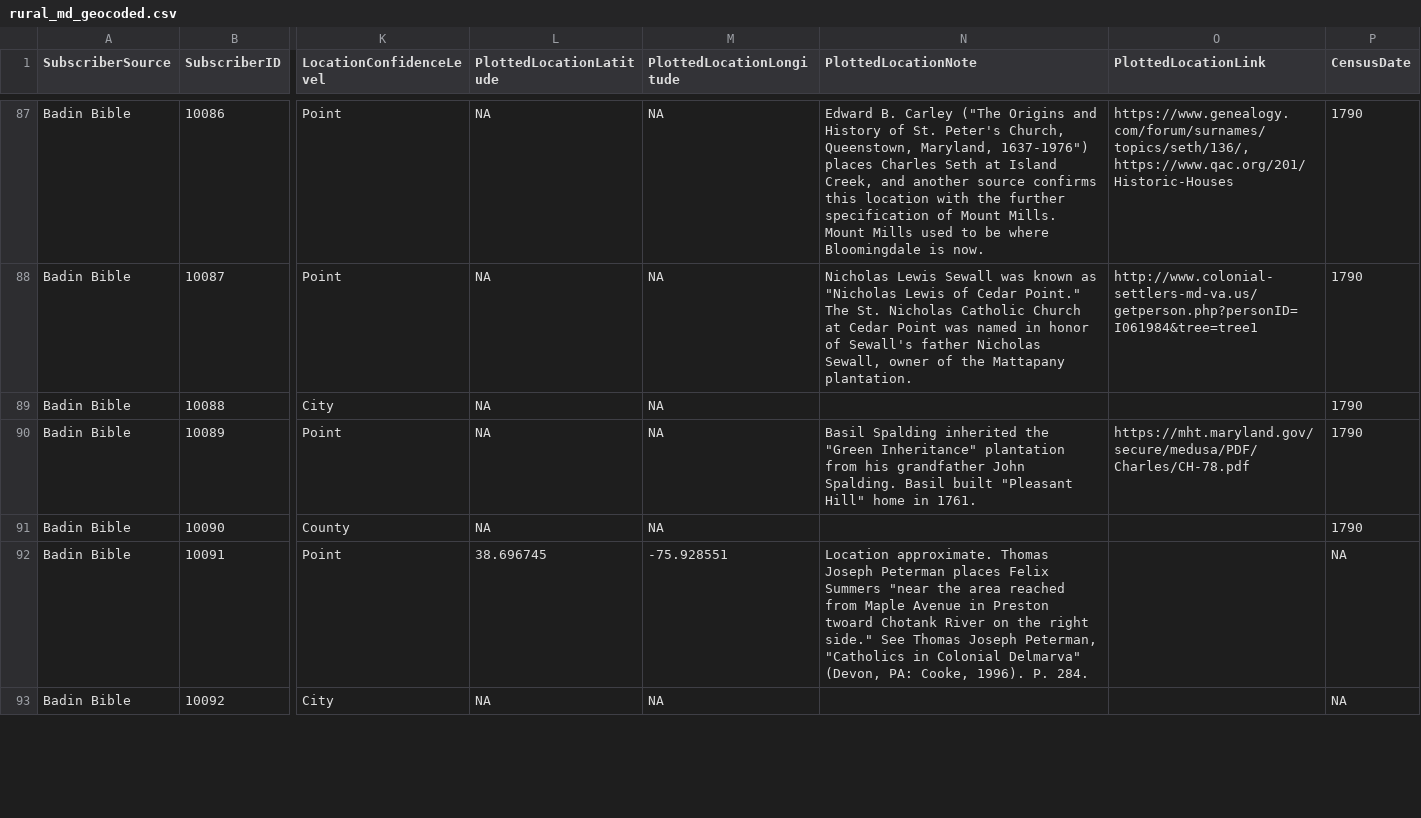
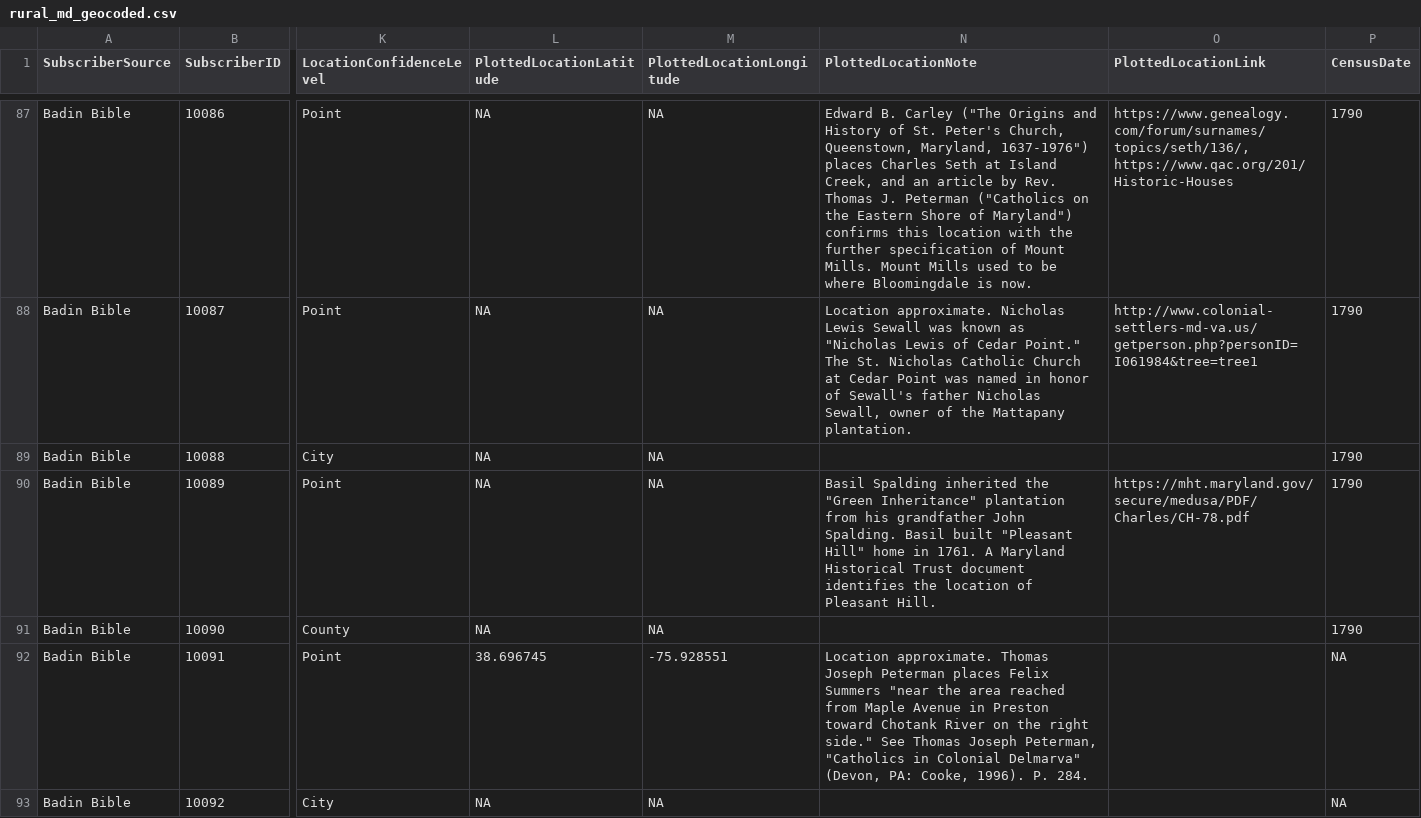
Before and after one commit to skrivulskaya/badin-bible-rural-md, a CSV file: BadinApp/rural_md_geocoded.csv, drawn as a sheet; only a part is shown, gaps mark what is left out; the diff covers the shown part only; the diff names each change by its address in the sheet, - before the commit and + after, or states it on an @@ line.

Commit message:
location confidence fixes; IDs added

```diff
--- a/BadinApp/rural_md_geocoded.csv
+++ b/BadinApp/rural_md_geocoded.csv
-N87 (PlottedLocationNote): …Creek, and another source confirms this…
+N87 (PlottedLocationNote): …Creek, and an article by Rev. Thomas J. Peterman ("Catholics on the Eastern Shore of Maryland") confirms this…
-N88 (PlottedLocationNote): Nicholas Lewis…
+N88 (PlottedLocationNote): Location approximate. Nicholas Lewis…
-N90 (PlottedLocationNote): …in 1761.
+N90 (PlottedLocationNote): …in 1761. A Maryland Historical Trust document identifies the location of Pleasant Hill.
-N92 (PlottedLocationNote): …in Preston twoard Chotank River…
+N92 (PlottedLocationNote): …in Preston toward Chotank River…
```
Also changed, not shown: 1 moved row and 51 edited cells elsewhere in this file.
